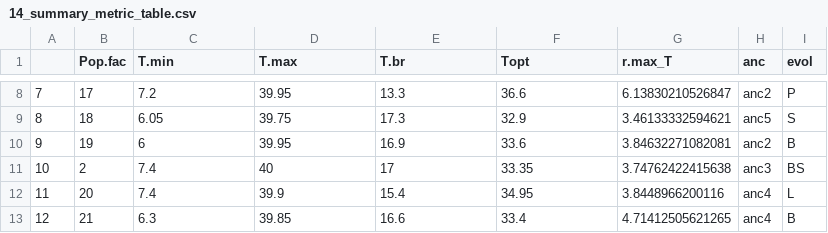
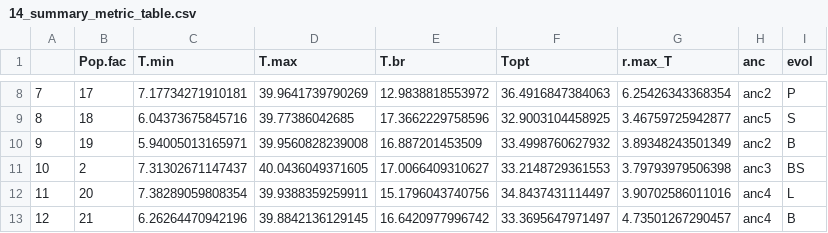
Before and after one commit to JasonLaurich/Chlamy_37_pops_pheno_constraint, a CSV file: data-processed/14_summary_metric_table.csv, drawn as a sheet; only a part is shown, gaps mark what is left out; the diff covers the shown part only; the diff names each change by its address in the sheet, - before the commit and + after, or states it on an @@ line.

```diff
--- a/data-processed/14_summary_metric_table.csv
+++ b/data-processed/14_summary_metric_table.csv
-C8 (T.min): 7.2
+C8 (T.min): 7.17734271910181
-D8 (T.max): 39.95
+D8 (T.max): 39.9641739790269
-E8 (T.br): 13.3
+E8 (T.br): 12.9838818553972
-F8 (Topt): 36.6
+F8 (Topt): 36.4916847384063
-G8 (r.max_T): 6.13830210526847
+G8 (r.max_T): 6.25426343368354
-C9 (T.min): 6.05
+C9 (T.min): 6.04373675845716
-D9 (T.max): 39.75
+D9 (T.max): 39.77386042685
-E9 (T.br): 17.3
+E9 (T.br): 17.3662229758596
-F9 (Topt): 32.9
+F9 (Topt): 32.9003104458925
-G9 (r.max_T): 3.46133332594621
+G9 (r.max_T): 3.46759725942877
-C10 (T.min): 6
+C10 (T.min): 5.94005013165971
-D10 (T.max): 39.95
+D10 (T.max): 39.9560828239008
-E10 (T.br): 16.9
+E10 (T.br): 16.887201453509
-F10 (Topt): 33.6
+F10 (Topt): 33.4998760627932
-G10 (r.max_T): 3.84632271082081
+G10 (r.max_T): 3.89348243501349
-C11 (T.min): 7.4
+C11 (T.min): 7.31302671147437
-D11 (T.max): 40
+D11 (T.max): 40.0436049371605
-E11 (T.br): 17
+E11 (T.br): 17.0066409310627
-F11 (Topt): 33.35
+F11 (Topt): 33.2148729361553
-G11 (r.max_T): 3.74762422415638
+G11 (r.max_T): 3.79793979506398
-C12 (T.min): 7.4
+C12 (T.min): 7.38289059808354
-D12 (T.max): 39.9
+D12 (T.max): 39.9388359259911
-E12 (T.br): 15.4
+E12 (T.br): 15.1796043740756
-F12 (Topt): 34.95
+F12 (Topt): 34.8437431114497
-G12 (r.max_T): 3.8448966200116
+G12 (r.max_T): 3.90702586011016
-C13 (T.min): 6.3
+C13 (T.min): 6.26264470942196
-D13 (T.max): 39.85
+D13 (T.max): 39.8842136129145
-E13 (T.br): 16.6
+E13 (T.br): 16.6420977996742
-F13 (Topt): 33.4
+F13 (Topt): 33.3695647971497
-G13 (r.max_T): 4.71412505621265
+G13 (r.max_T): 4.73501267290457
```
Also changed, not shown: 155 edited cells elsewhere in this file, 1 other file.
